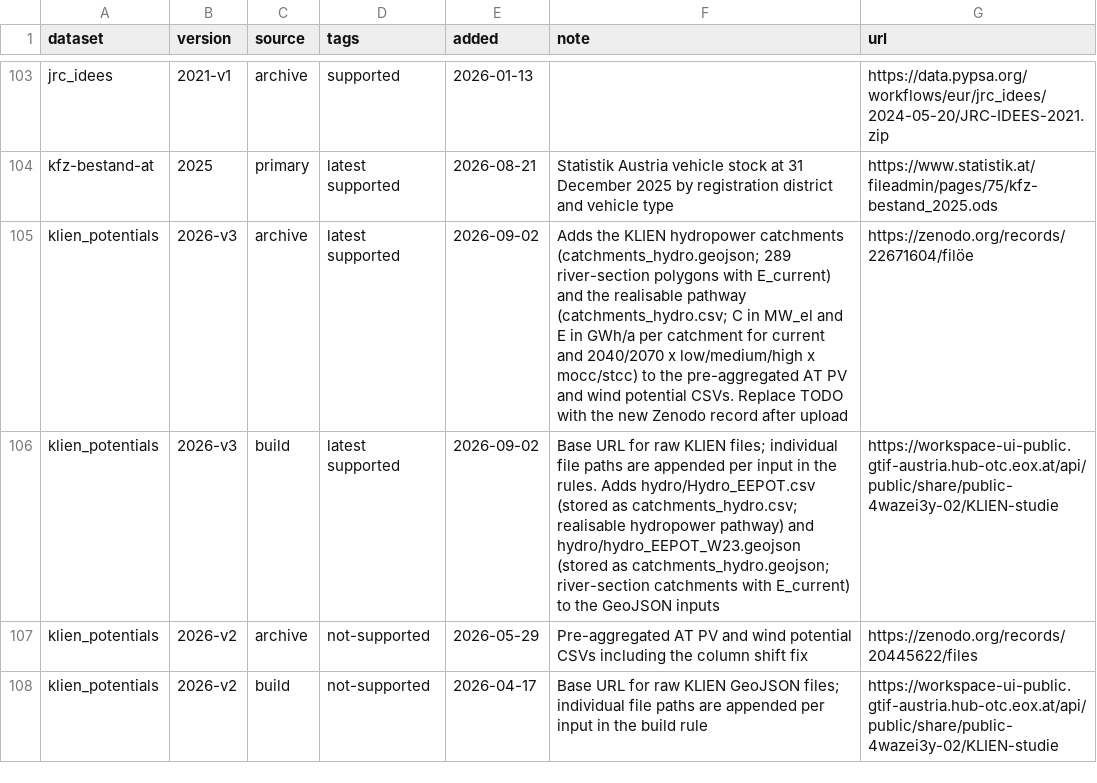
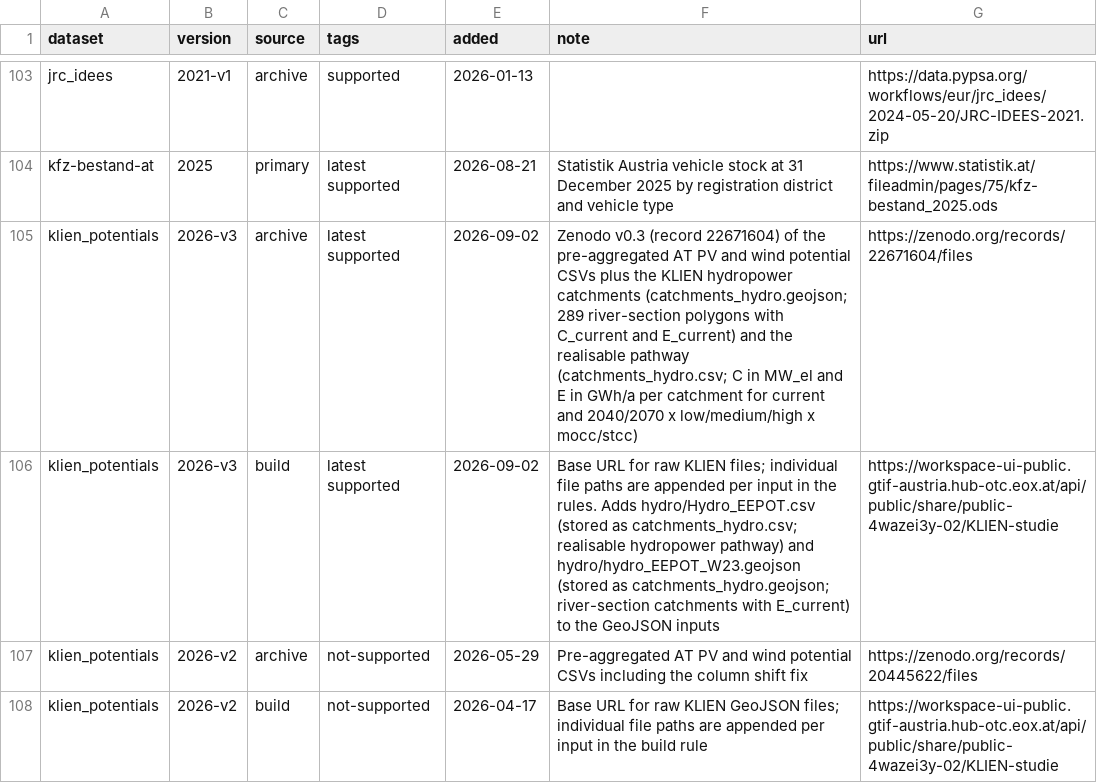
Before and after one commit to AGGM-AG/pypsa-at, a CSV file: data/versions.csv, drawn as a sheet; only a part is shown, gaps mark what is left out.

Commit message:
bump klien archive record

```diff
--- a/data/versions.csv
+++ b/data/versions.csv
@@ -104,3 +104,3 @@ jrc_idees,2021-v1,archive,supported,2026-01-13,,https://data.pypsa.org/workflows
 kfz-bestand-at,2025,primary,latest supported,2026-08-21,Statistik Austria vehicle stock at 31 December 2025 by registration district and vehicle type,https://www.statistik.at/fileadmin/pages/75/kfz-bestand_2025.ods
-klien_potentials,2026-v3,archive,latest supported,2026-09-02,Adds the KLIEN hydropower catchments (catchments_hydro.geojson; 289 river-section polygons with E_current) and the realisable pathway (catchments_hydro.csv; C in MW_el and E in GWh/a per catchment for current and 2040/2070 x low/medium/high x mocc/stcc) to the pre-aggregated AT PV and wind potential CSVs. Replace TODO with the new Zenodo record after upload,https://zenodo.org/records/22671604/filöe
+klien_potentials,2026-v3,archive,latest supported,2026-09-02,Zenodo v0.3 (record 22671604) of the pre-aggregated AT PV and wind potential CSVs plus the KLIEN hydropower catchments (catchments_hydro.geojson; 289 river-section polygons with C_current and E_current) and the realisable pathway (catchments_hydro.csv; C in MW_el and E in GWh/a per catchment for current and 2040/2070 x low/medium/high x mocc/stcc),https://zenodo.org/records/22671604/files
 klien_potentials,2026-v3,build,latest supported,2026-09-02,Base URL for raw KLIEN files; individual file paths are appended per input in the rules. Adds hydro/Hydro_EEPOT.csv (stored as catchments_hydro.csv; realisable hydropower pathway) and hydro/hydro_EEPOT_W23.geojson (stored as catchments_hydro.geojson; river-section catchments with E_current) to the GeoJSON inputs,https://workspace-ui-public.gtif-austria.hub-otc.eox.at/api/public/share/public-4wazei3y-02/KLIEN-studie
```
